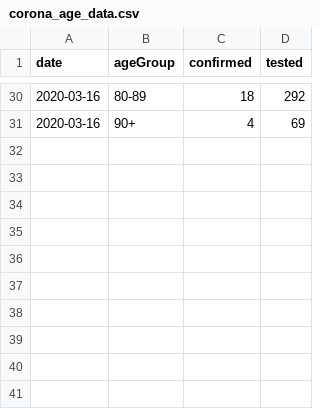
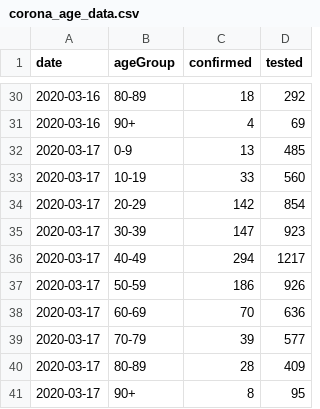
Before and after one commit to Rysias/corona_data_dk, a CSV file: corona_age_data.csv, drawn as a sheet; only a part is shown, gaps mark what is left out; the diff names each change by its address in the sheet, - before the commit and + after, or states it on an @@ line.

```diff
--- a/corona_age_data.csv
+++ b/corona_age_data.csv
+row 32: 2020-03-17 | 0-9 | 13 | 485
+row 33: 2020-03-17 | 10-19 | 33 | 560
+row 34: 2020-03-17 | 20-29 | 142 | 854
+row 35: 2020-03-17 | 30-39 | 147 | 923
+row 36: 2020-03-17 | 40-49 | 294 | 1217
+row 37: 2020-03-17 | 50-59 | 186 | 926
+row 38: 2020-03-17 | 60-69 | 70 | 636
+row 39: 2020-03-17 | 70-79 | 39 | 577
+row 40: 2020-03-17 | 80-89 | 28 | 409
+row 41: 2020-03-17 | 90+ | 8 | 95
```
Also changed, not shown: corona_regional_data.csv, 1 other file.
